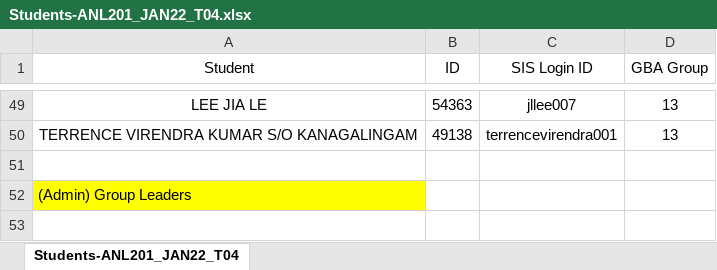
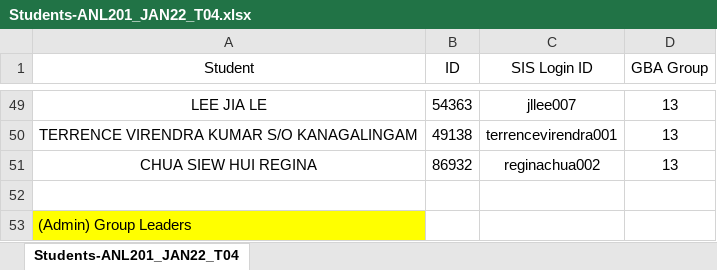
Before and after one commit to munishkumar-gh/munishkumar-gh.github.io, an Excel workbook: SuSS/2022_ANL201_Viz_Biz/1_Admin/Students-ANL201_JAN22_T04.xlsx, sheet Students-ANL201_JAN22_T04, drawn as a sheet; only a part is shown, gaps mark what is left out; values as stored, in another font and other column widths than the file's, no borders; the diff names each change by its address in the sheet, - before the commit and + after, or states it on an @@ line.

```diff
--- a/SuSS/2022_ANL201_Viz_Biz/1_Admin/Students-ANL201_JAN22_T04.xlsx (sheet Students-ANL201_JAN22_T04)
+++ b/SuSS/2022_ANL201_Viz_Biz/1_Admin/Students-ANL201_JAN22_T04.xlsx (sheet Students-ANL201_JAN22_T04)
+row 51: CHUA SIEW HUI REGINA | 86932 | reginachua002 | 13
```
Also changed, not shown: 1 other file.
